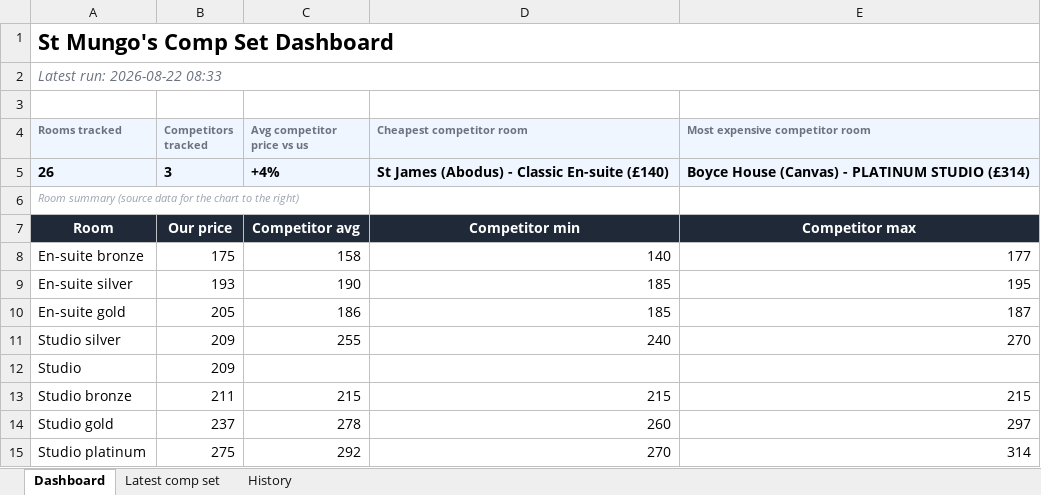
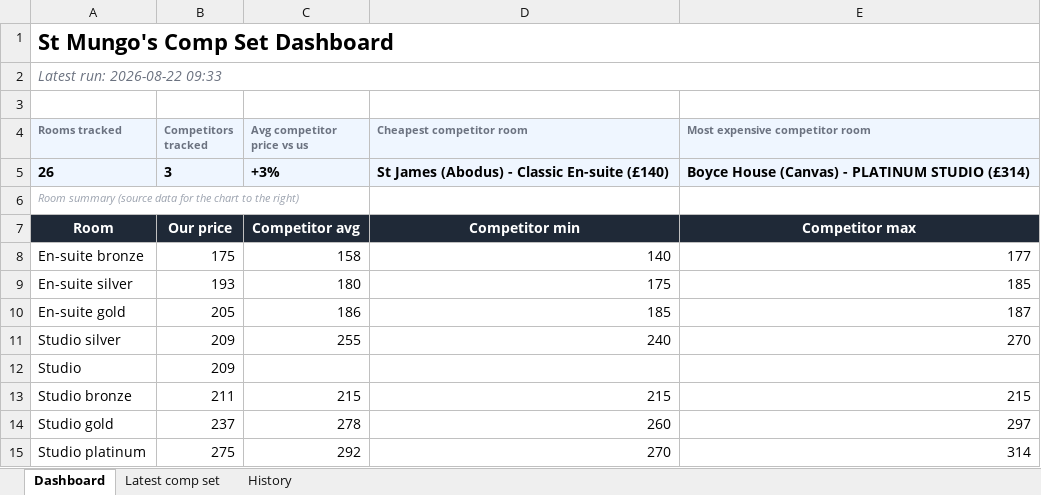
Before and after one commit to markAitcheson/St-Mungo-s, an Excel workbook: data/latest_comp_set.xlsx, sheet Dashboard, drawn as a sheet; values as stored, in another font and other column widths than the file's, no borders; charts and pictures not drawn; the diff names each change by its address in the sheet, - before the commit and + after, or states it on an @@ line.

```diff
--- a/data/latest_comp_set.xlsx (sheet Dashboard)
+++ b/data/latest_comp_set.xlsx (sheet Dashboard)
-A2 (Rooms tracked): Latest run: 2026-08-22 08:33
+A2 (Rooms tracked): Latest run: 2026-08-22 09:33
-C5 (Avg competitor price vs us): +4%
+C5 (Avg competitor price vs us): +3%
-C9 (Avg competitor price vs us): 190
+C9 (Avg competitor price vs us): 180
-D9 (Cheapest competitor room): 185
+D9 (Cheapest competitor room): 175
-E9 (Most expensive competitor room): 195
+E9 (Most expensive competitor room): 185
```
Also changed, not shown: sheet History, sheet Latest comp set, 1 other file.
